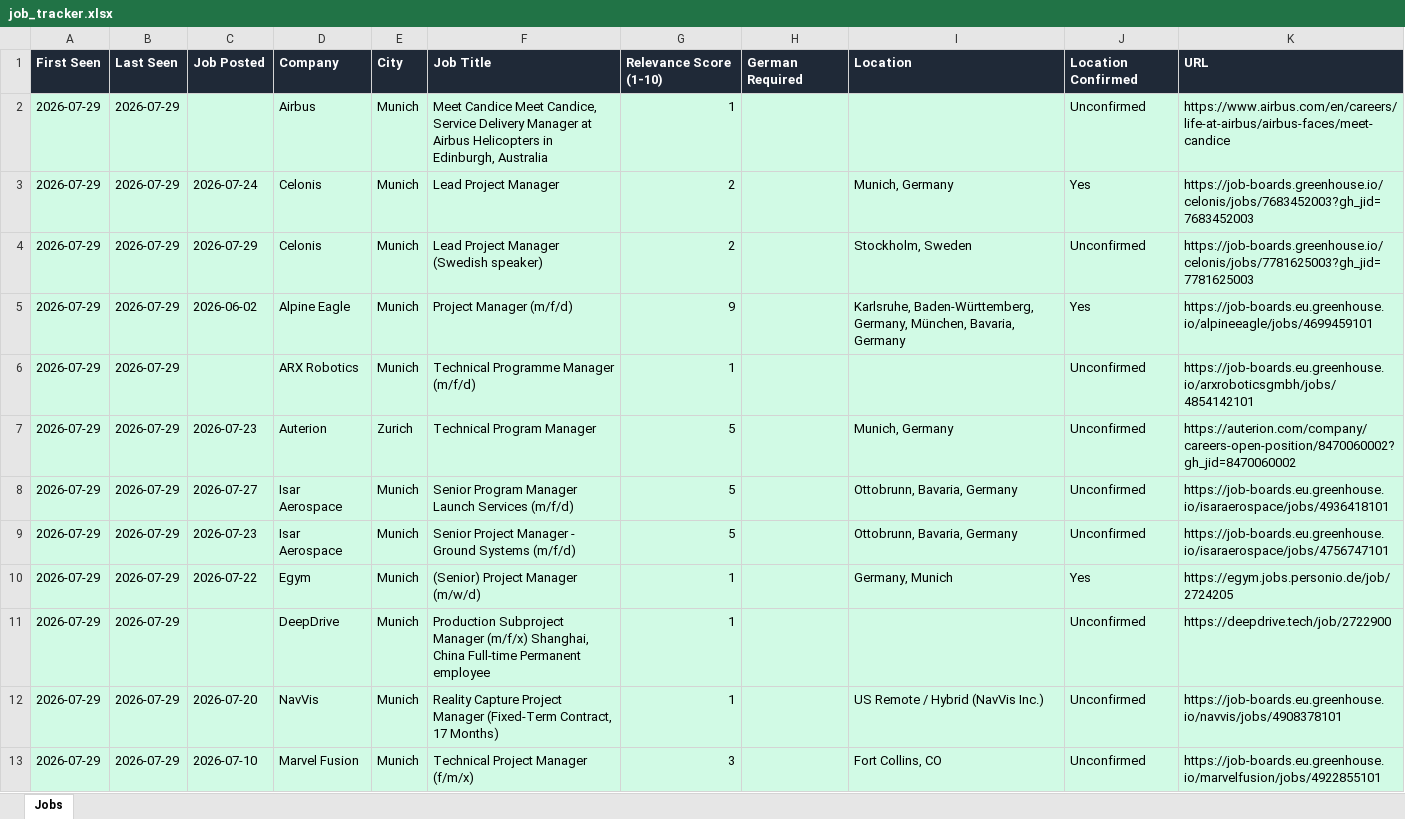
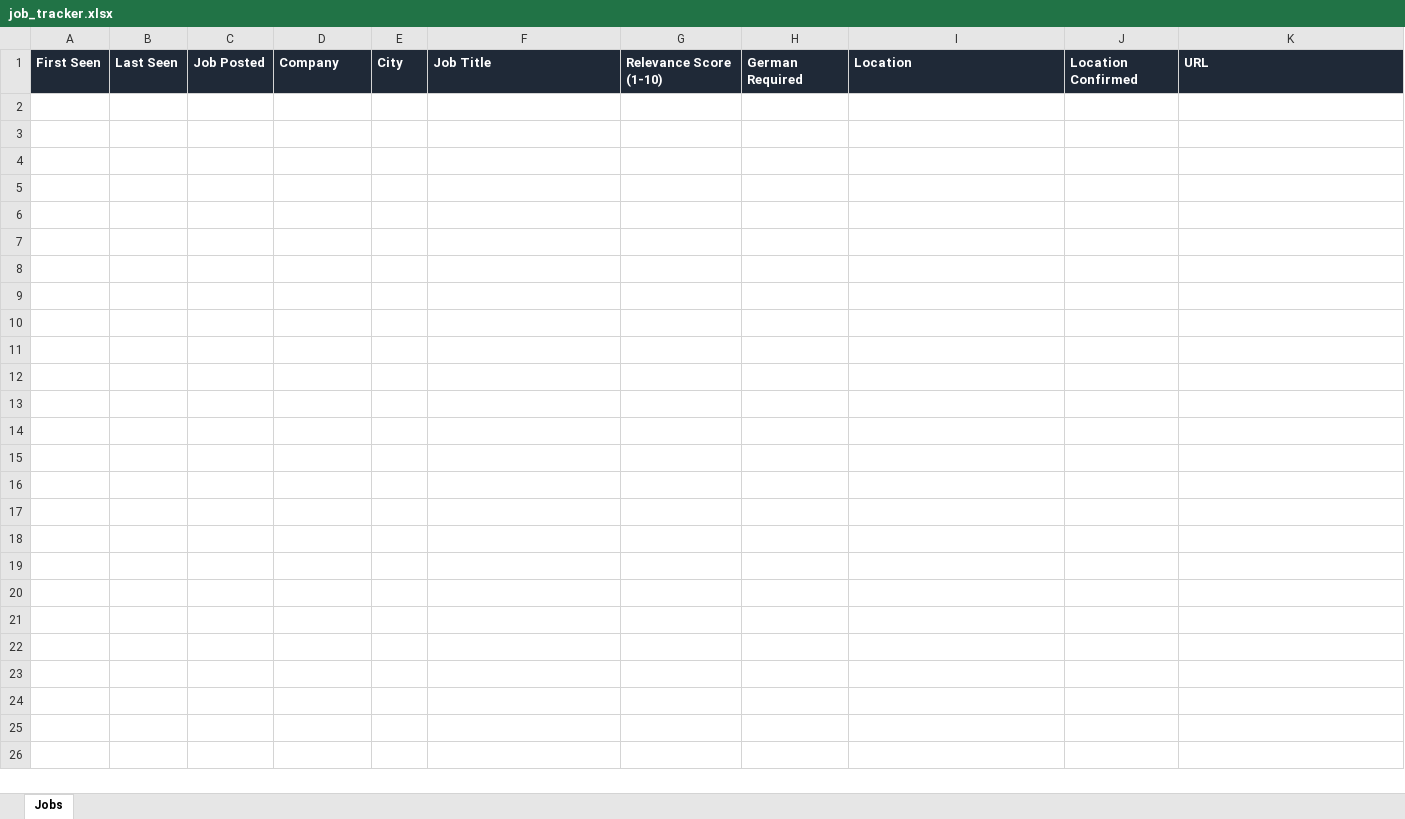
Before and after one commit to ifeellikeadev/Trackernew, an Excel workbook: data/job_tracker.xlsx, sheet Jobs, drawn as a sheet; only a part is shown; values as stored, in another font and other column widths than the file's, no borders; the diff covers the shown part only; the diff names each change by its address in the sheet, - before the commit and + after, or states it on an @@ line.

```diff
--- a/data/job_tracker.xlsx (sheet Jobs)
+++ b/data/job_tracker.xlsx (sheet Jobs)
-row 2: 2026-07-29 | 2026-07-29 |  | Airbus | Munich | Meet Candice Meet Candice, Service Delivery Manager at Airbus Helicopters in Edinburgh, Australia | 1 |  |  | Unconfirmed | https://www.airbus.com/en/careers/life-at-airbus/airbus-faces/meet-candice
-row 3: 2026-07-29 | 2026-07-29 | 2026-07-24 | Celonis | Munich | Lead Project Manager | 2 |  | Munich, Germany | Yes | https://job-boards.greenhouse.io/celonis/jobs/7683452003?gh_jid=7683452003
-row 4: 2026-07-29 | 2026-07-29 | 2026-07-29 | Celonis | Munich | Lead Project Manager (Swedish speaker) | 2 |  | Stockholm, Sweden | Unconfirmed | https://job-boards.greenhouse.io/celonis/jobs/7781625003?gh_jid=7781625003
-row 5: 2026-07-29 | 2026-07-29 | 2026-06-02 | Alpine Eagle | Munich | Project Manager (m/f/d) | 9 |  | Karlsruhe, Baden-Württemberg, Germany, München, Bavaria, Germany | Yes | https://job-boards.eu.greenhouse.io/alpineeagle/jobs/4699459101
-row 6: 2026-07-29 | 2026-07-29 |  | ARX Robotics | Munich | Technical Programme Manager (m/f/d) | 1 |  |  | Unconfirmed | https://job-boards.eu.greenhouse.io/arxroboticsgmbh/jobs/4854142101
-row 7: 2026-07-29 | 2026-07-29 | 2026-07-23 | Auterion | Zurich | Technical Program Manager | 5 |  | Munich, Germany | Unconfirmed | https://auterion.com/company/careers-open-position/8470060002?gh_jid=8470060002
-row 8: 2026-07-29 | 2026-07-29 | 2026-07-27 | Isar Aerospace | Munich | Senior Program Manager Launch Services (m/f/d) | 5 |  | Ottobrunn, Bavaria, Germany | Unconfirmed | https://job-boards.eu.greenhouse.io/isaraerospace/jobs/4936418101
-row 9: 2026-07-29 | 2026-07-29 | 2026-07-23 | Isar Aerospace | Munich | Senior Project Manager - Ground Systems (m/f/d) | 5 |  | Ottobrunn, Bavaria, Germany | Unconfirmed | https://job-boards.eu.greenhouse.io/isaraerospace/jobs/4756747101
-row 10: 2026-07-29 | 2026-07-29 | 2026-07-22 | Egym | Munich | (Senior) Project Manager (m/w/d) | 1 |  | Germany, Munich | Yes | https://egym.jobs.personio.de/job/2724205
-row 11: 2026-07-29 | 2026-07-29 |  | DeepDrive | Munich | Production Subproject Manager (m/f/x) Shanghai, China Full-time Permanent employee | 1 |  |  | Unconfirmed | https://deepdrive.tech/job/2722900
-row 12: 2026-07-29 | 2026-07-29 | 2026-07-20 | NavVis | Munich | Reality Capture Project Manager (Fixed-Term Contract, 17 Months) | 1 |  | US Remote / Hybrid (NavVis Inc.) | Unconfirmed | https://job-boards.eu.greenhouse.io/navvis/jobs/4908378101
-row 13: 2026-07-29 | 2026-07-29 | 2026-07-10 | Marvel Fusion | Munich | Technical Project Manager (f/m/x) | 3 |  | Fort Collins, CO | Unconfirmed | https://job-boards.eu.greenhouse.io/marvelfusion/jobs/4922855101
```
Also changed, not shown: 11 removed rows elsewhere in this sheet, 1 other file.
